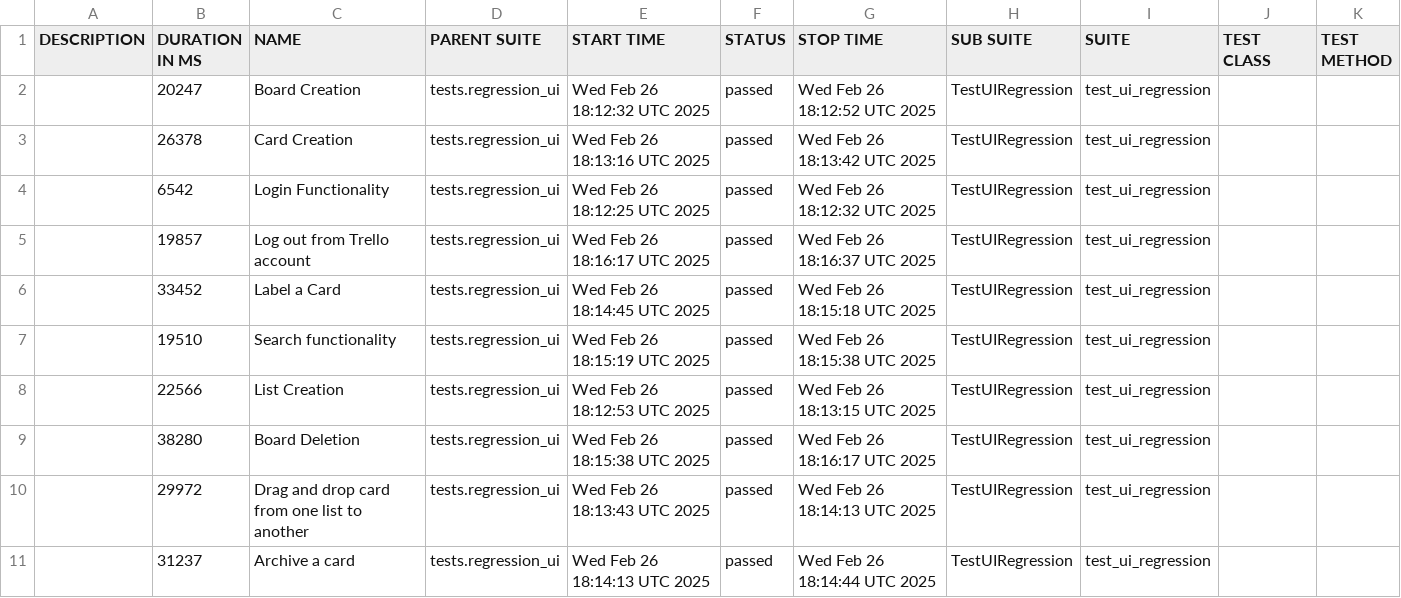
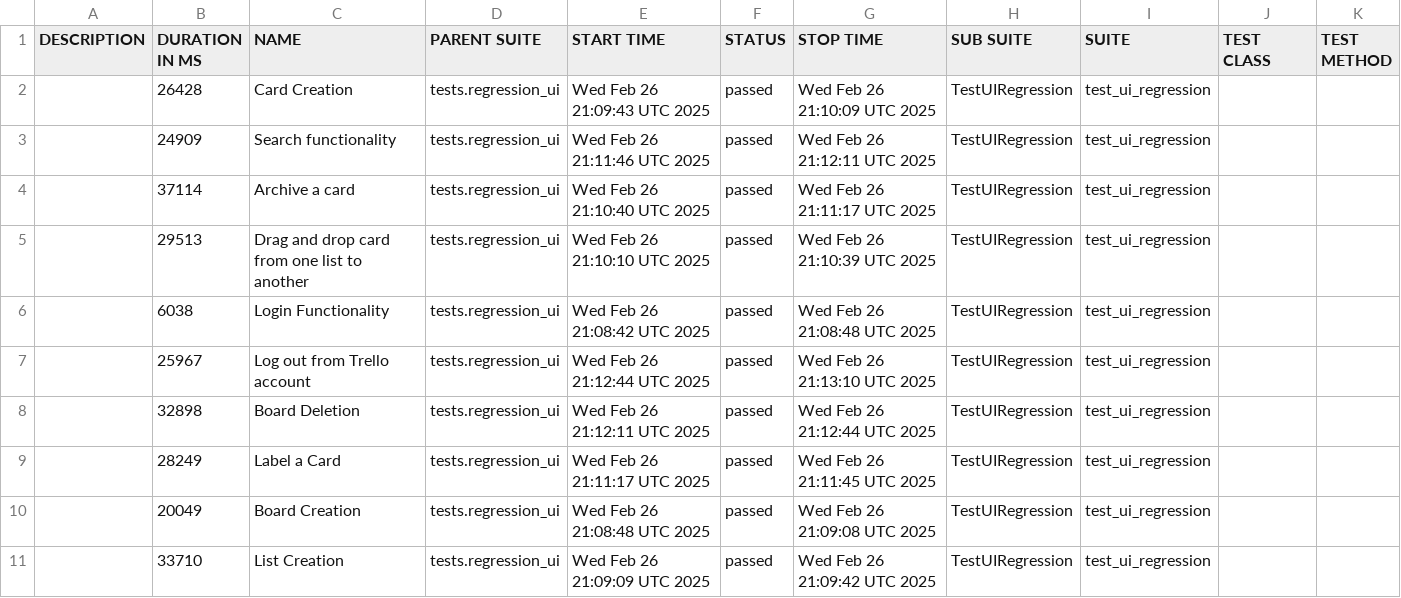
Before and after one commit to vkqapro/pythonSelenium, a CSV file: data/suites.csv, drawn as a sheet.

```diff
--- a/data/suites.csv
+++ b/data/suites.csv
@@ -1,11 +1,11 @@
 "DESCRIPTION","DURATION IN MS","NAME","PARENT SUITE","START TIME","STATUS","STOP TIME","SUB SUITE","SUITE","TEST CLASS","TEST METHOD"
-"","20247","Board Creation","tests.regression_ui","Wed Feb 26 18:12:32 UTC 2025","passed","Wed Feb 26 18:12:52 UTC 2025","TestUIRegression","test_ui_regression","",""
-"","26378","Card Creation","tests.regression_ui","Wed Feb 26 18:13:16 UTC 2025","passed","Wed Feb 26 18:13:42 UTC 2025","TestUIRegression","test_ui_regression","",""
-"","6542","Login Functionality","tests.regression_ui","Wed Feb 26 18:12:25 UTC 2025","passed","Wed Feb 26 18:12:32 UTC 2025","TestUIRegression","test_ui_regression","",""
-"","19857","Log out from Trello account","tests.regression_ui","Wed Feb 26 18:16:17 UTC 2025","passed","Wed Feb 26 18:16:37 UTC 2025","TestUIRegression","test_ui_regression","",""
-"","33452","Label a Card","tests.regression_ui","Wed Feb 26 18:14:45 UTC 2025","passed","Wed Feb 26 18:15:18 UTC 2025","TestUIRegression","test_ui_regression","",""
-"","19510","Search functionality","tests.regression_ui","Wed Feb 26 18:15:19 UTC 2025","passed","Wed Feb 26 18:15:38 UTC 2025","TestUIRegression","test_ui_regression","",""
-"","22566","List Creation","tests.regression_ui","Wed Feb 26 18:12:53 UTC 2025","passed","Wed Feb 26 18:13:15 UTC 2025","TestUIRegression","test_ui_regression","",""
-"","38280","Board Deletion","tests.regression_ui","Wed Feb 26 18:15:38 UTC 2025","passed","Wed Feb 26 18:16:17 UTC 2025","TestUIRegression","test_ui_regression","",""
-"","29972","Drag and drop card from one list to another","tests.regression_ui","Wed Feb 26 18:13:43 UTC 2025","passed","Wed Feb 26 18:14:13 UTC 2025","TestUIRegression","test_ui_regression","",""
-"","31237","Archive a card","tests.regression_ui","Wed Feb 26 18:14:13 UTC 2025","passed","Wed Feb 26 18:14:44 UTC 2025","TestUIRegression","test_ui_regression","",""
+"","26428","Card Creation","tests.regression_ui","Wed Feb 26 21:09:43 UTC 2025","passed","Wed Feb 26 21:10:09 UTC 2025","TestUIRegression","test_ui_regression","",""
+"","24909","Search functionality","tests.regression_ui","Wed Feb 26 21:11:46 UTC 2025","passed","Wed Feb 26 21:12:11 UTC 2025","TestUIRegression","test_ui_regression","",""
+"","37114","Archive a card","tests.regression_ui","Wed Feb 26 21:10:40 UTC 2025","passed","Wed Feb 26 21:11:17 UTC 2025","TestUIRegression","test_ui_regression","",""
+"","29513","Drag and drop card from one list to another","tests.regression_ui","Wed Feb 26 21:10:10 UTC 2025","passed","Wed Feb 26 21:10:39 UTC 2025","TestUIRegression","test_ui_regression","",""
+"","6038","Login Functionality","tests.regression_ui","Wed Feb 26 21:08:42 UTC 2025","passed","Wed Feb 26 21:08:48 UTC 2025","TestUIRegression","test_ui_regression","",""
+"","25967","Log out from Trello account","tests.regression_ui","Wed Feb 26 21:12:44 UTC 2025","passed","Wed Feb 26 21:13:10 UTC 2025","TestUIRegression","test_ui_regression","",""
+"","32898","Board Deletion","tests.regression_ui","Wed Feb 26 21:12:11 UTC 2025","passed","Wed Feb 26 21:12:44 UTC 2025","TestUIRegression","test_ui_regression","",""
+"","28249","Label a Card","tests.regression_ui","Wed Feb 26 21:11:17 UTC 2025","passed","Wed Feb 26 21:11:45 UTC 2025","TestUIRegression","test_ui_regression","",""
+"","20049","Board Creation","tests.regression_ui","Wed Feb 26 21:08:48 UTC 2025","passed","Wed Feb 26 21:09:08 UTC 2025","TestUIRegression","test_ui_regression","",""
+"","33710","List Creation","tests.regression_ui","Wed Feb 26 21:09:09 UTC 2025","passed","Wed Feb 26 21:09:42 UTC 2025","TestUIRegression","test_ui_regression","",""
```
Also changed, not shown: 38 other files.
